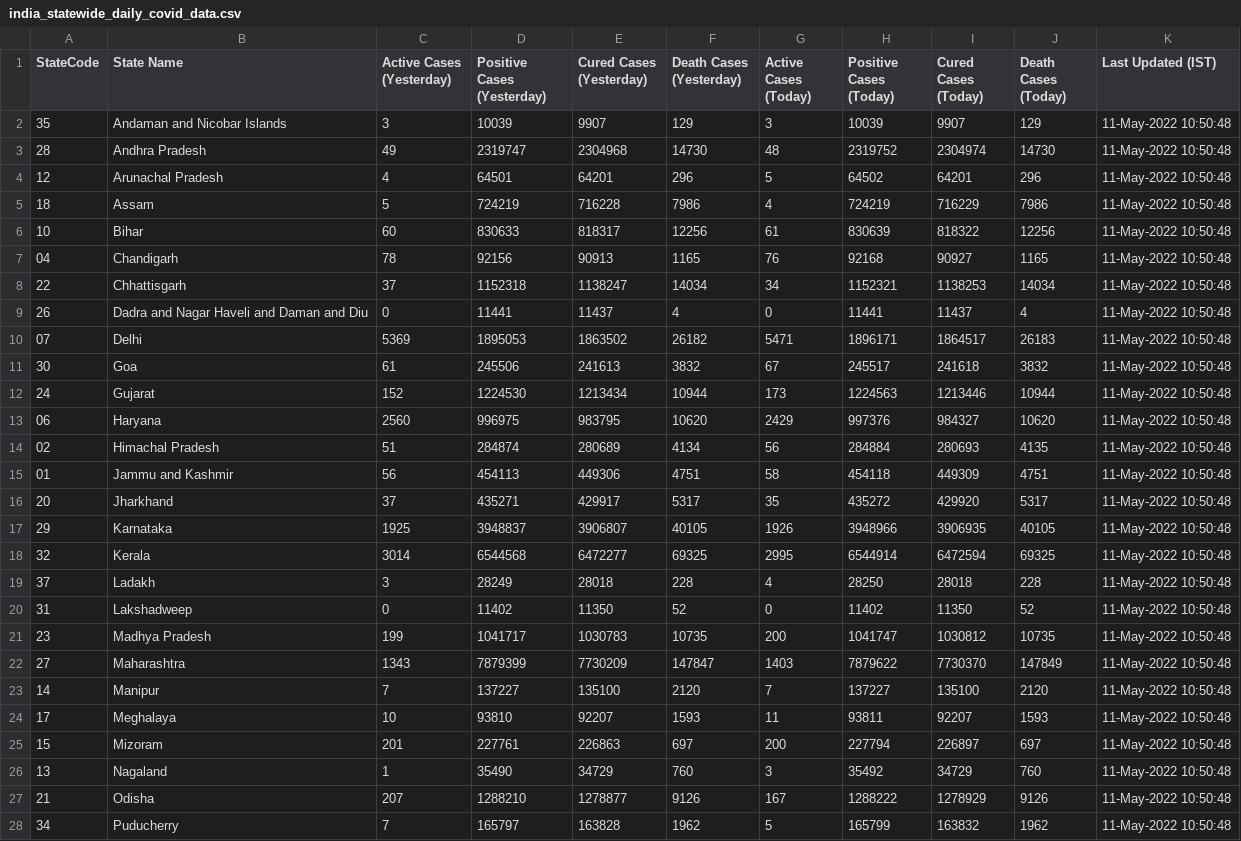
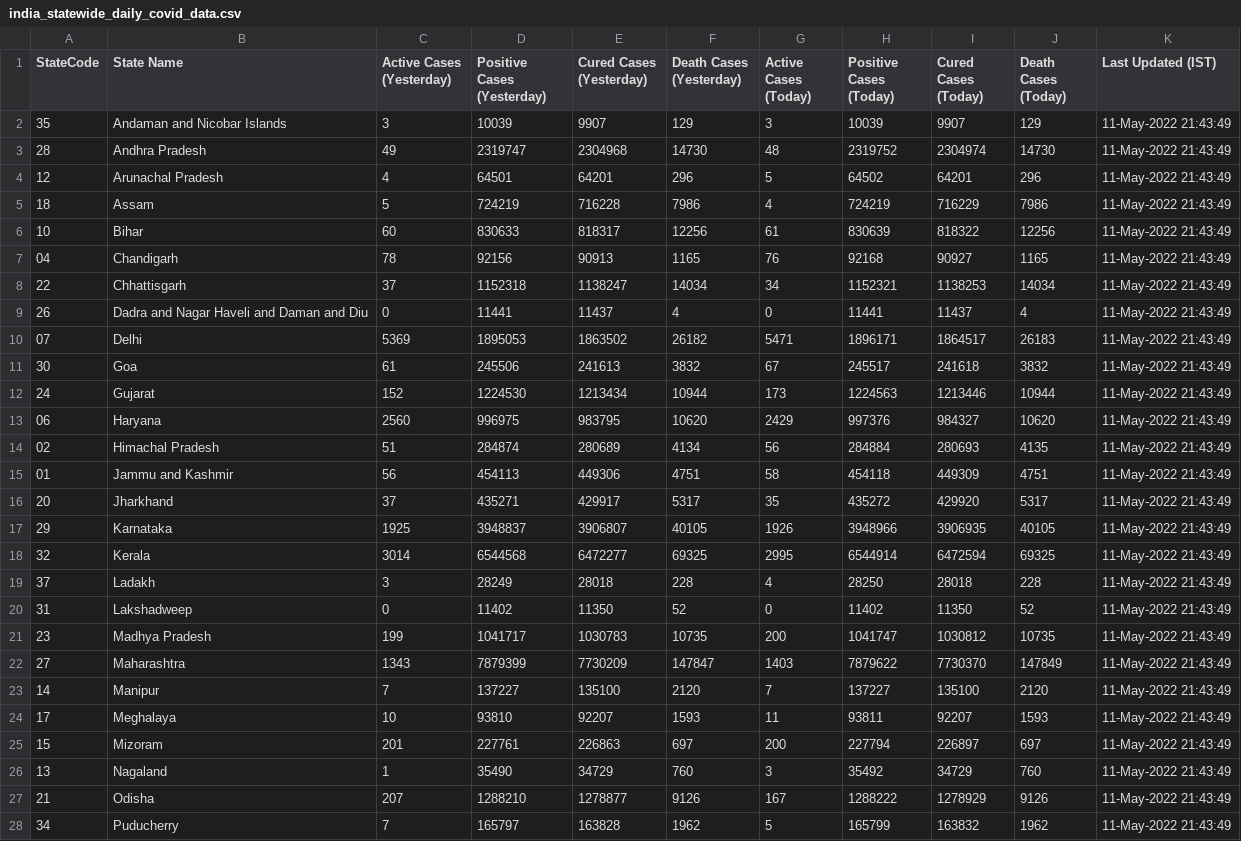
Before and after one commit to quantumudit/Daily-COVID19-India-Statewide-Analysis, a CSV file: 02_DATA/india_statewide_daily_covid_data.csv, drawn as a sheet; only a part is shown; the diff covers the shown part only.

```diff
--- a/02_DATA/india_statewide_daily_covid_data.csv
+++ b/02_DATA/india_statewide_daily_covid_data.csv
@@ -1,28 +1,28 @@
 StateCode,State Name,Active Cases (Yesterday),Positive Cases (Yesterday),Cured Cases (Yesterday),Death Cases (Yesterday),Active Cases (Today),Positive Cases (Today),Cured Cases (Today),Death Cases (Today),Last Updated (IST)
-35,Andaman and Nicobar Islands,3,10039,9907,129,3,10039,9907,129,11-May-2022 10:50:48
-28,Andhra Pradesh,49,2319747,2304968,14730,48,2319752,2304974,14730,11-May-2022 10:50:48
-12,Arunachal Pradesh,4,64501,64201,296,5,64502,64201,296,11-May-2022 10:50:48
-18,Assam,5,724219,716228,7986,4,724219,716229,7986,11-May-2022 10:50:48
-10,Bihar,60,830633,818317,12256,61,830639,818322,12256,11-May-2022 10:50:48
-04,Chandigarh,78,92156,90913,1165,76,92168,90927,1165,11-May-2022 10:50:48
-22,Chhattisgarh,37,1152318,1138247,14034,34,1152321,1138253,14034,11-May-2022 10:50:48
-26,Dadra and Nagar Haveli and Daman and Diu,0,11441,11437,4,0,11441,11437,4,11-May-2022 10:50:48
-07,Delhi,5369,1895053,1863502,26182,5471,1896171,1864517,26183,11-May-2022 10:50:48
-30,Goa,61,245506,241613,3832,67,245517,241618,3832,11-May-2022 10:50:48
-24,Gujarat,152,1224530,1213434,10944,173,1224563,1213446,10944,11-May-2022 10:50:48
-06,Haryana,2560,996975,983795,10620,2429,997376,984327,10620,11-May-2022 10:50:48
-02,Himachal Pradesh,51,284874,280689,4134,56,284884,280693,4135,11-May-2022 10:50:48
-01,Jammu and Kashmir,56,454113,449306,4751,58,454118,449309,4751,11-May-2022 10:50:48
-20,Jharkhand,37,435271,429917,5317,35,435272,429920,5317,11-May-2022 10:50:48
-29,Karnataka,1925,3948837,3906807,40105,1926,3948966,3906935,40105,11-May-2022 10:50:48
-32,Kerala,3014,6544568,6472277,69325,2995,6544914,6472594,69325,11-May-2022 10:50:48
-37,Ladakh,3,28249,28018,228,4,28250,28018,228,11-May-2022 10:50:48
-31,Lakshadweep,0,11402,11350,52,0,11402,11350,52,11-May-2022 10:50:48
-23,Madhya Pradesh,199,1041717,1030783,10735,200,1041747,1030812,10735,11-May-2022 10:50:48
-27,Maharashtra,1343,7879399,7730209,147847,1403,7879622,7730370,147849,11-May-2022 10:50:48
-14,Manipur,7,137227,135100,2120,7,137227,135100,2120,11-May-2022 10:50:48
-17,Meghalaya,10,93810,92207,1593,11,93811,92207,1593,11-May-2022 10:50:48
-15,Mizoram,201,227761,226863,697,200,227794,226897,697,11-May-2022 10:50:48
-13,Nagaland,1,35490,34729,760,3,35492,34729,760,11-May-2022 10:50:48
-21,Odisha,207,1288210,1278877,9126,167,1288222,1278929,9126,11-May-2022 10:50:48
-34,Puducherry,7,165797,163828,1962,5,165799,163832,1962,11-May-2022 10:50:48
+35,Andaman and Nicobar Islands,3,10039,9907,129,3,10039,9907,129,11-May-2022 21:43:49
+28,Andhra Pradesh,49,2319747,2304968,14730,48,2319752,2304974,14730,11-May-2022 21:43:49
+12,Arunachal Pradesh,4,64501,64201,296,5,64502,64201,296,11-May-2022 21:43:49
+18,Assam,5,724219,716228,7986,4,724219,716229,7986,11-May-2022 21:43:49
+10,Bihar,60,830633,818317,12256,61,830639,818322,12256,11-May-2022 21:43:49
+04,Chandigarh,78,92156,90913,1165,76,92168,90927,1165,11-May-2022 21:43:49
+22,Chhattisgarh,37,1152318,1138247,14034,34,1152321,1138253,14034,11-May-2022 21:43:49
+26,Dadra and Nagar Haveli and Daman and Diu,0,11441,11437,4,0,11441,11437,4,11-May-2022 21:43:49
+07,Delhi,5369,1895053,1863502,26182,5471,1896171,1864517,26183,11-May-2022 21:43:49
+30,Goa,61,245506,241613,3832,67,245517,241618,3832,11-May-2022 21:43:49
+24,Gujarat,152,1224530,1213434,10944,173,1224563,1213446,10944,11-May-2022 21:43:49
+06,Haryana,2560,996975,983795,10620,2429,997376,984327,10620,11-May-2022 21:43:49
+02,Himachal Pradesh,51,284874,280689,4134,56,284884,280693,4135,11-May-2022 21:43:49
+01,Jammu and Kashmir,56,454113,449306,4751,58,454118,449309,4751,11-May-2022 21:43:49
+20,Jharkhand,37,435271,429917,5317,35,435272,429920,5317,11-May-2022 21:43:49
+29,Karnataka,1925,3948837,3906807,40105,1926,3948966,3906935,40105,11-May-2022 21:43:49
+32,Kerala,3014,6544568,6472277,69325,2995,6544914,6472594,69325,11-May-2022 21:43:49
+37,Ladakh,3,28249,28018,228,4,28250,28018,228,11-May-2022 21:43:49
+31,Lakshadweep,0,11402,11350,52,0,11402,11350,52,11-May-2022 21:43:49
+23,Madhya Pradesh,199,1041717,1030783,10735,200,1041747,1030812,10735,11-May-2022 21:43:49
+27,Maharashtra,1343,7879399,7730209,147847,1403,7879622,7730370,147849,11-May-2022 21:43:49
+14,Manipur,7,137227,135100,2120,7,137227,135100,2120,11-May-2022 21:43:49
+17,Meghalaya,10,93810,92207,1593,11,93811,92207,1593,11-May-2022 21:43:49
+15,Mizoram,201,227761,226863,697,200,227794,226897,697,11-May-2022 21:43:49
+13,Nagaland,1,35490,34729,760,3,35492,34729,760,11-May-2022 21:43:49
+21,Odisha,207,1288210,1278877,9126,167,1288222,1278929,9126,11-May-2022 21:43:49
+34,Puducherry,7,165797,163828,1962,5,165799,163832,1962,11-May-2022 21:43:49
```
Also changed, not shown: 9 edited cells elsewhere in this file.
